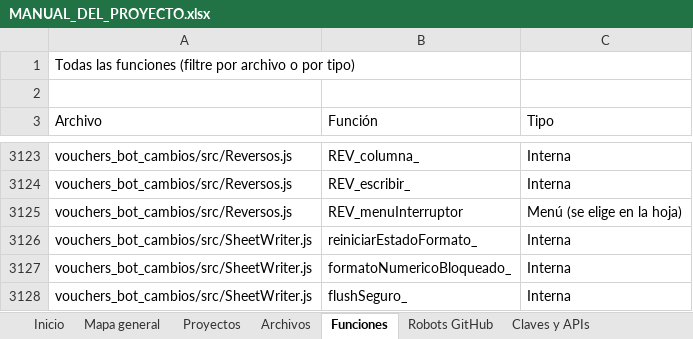
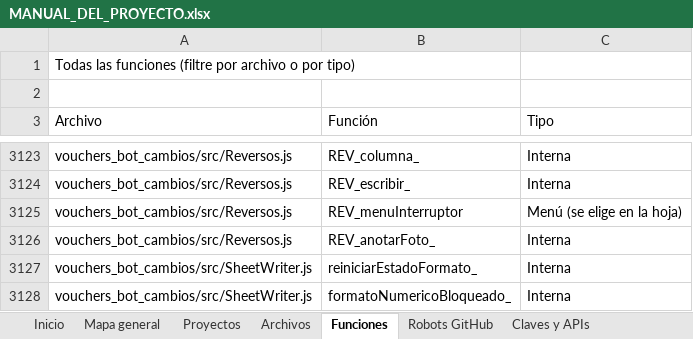
Before and after one commit to Aquivan/Claude, an Excel workbook: docs/MANUAL_DEL_PROYECTO.xlsx, sheet Funciones, drawn as a sheet; only a part is shown, gaps mark what is left out; the shorter side is filled out with more unchanged rows; values as stored, in another font and other column widths than the file's, no cell formats; the diff names each change by its address in the sheet, - before the commit and + after, or states it on an @@ line.

```diff
--- a/docs/MANUAL_DEL_PROYECTO.xlsx (sheet Funciones)
+++ b/docs/MANUAL_DEL_PROYECTO.xlsx (sheet Funciones)
+row 3126: vouchers_bot_cambios/src/Reversos.js | REV_anotarFoto_ | Interna
```
Also changed, not shown: sheet Archivos, sheet Historial, sheet Inicio, cell formats, 4 other files.
